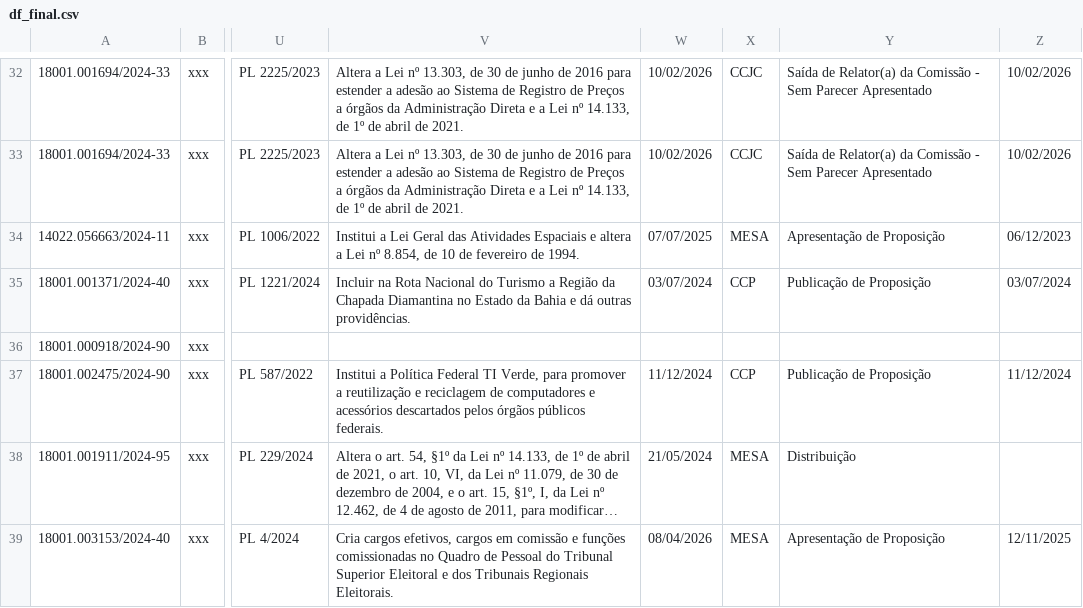
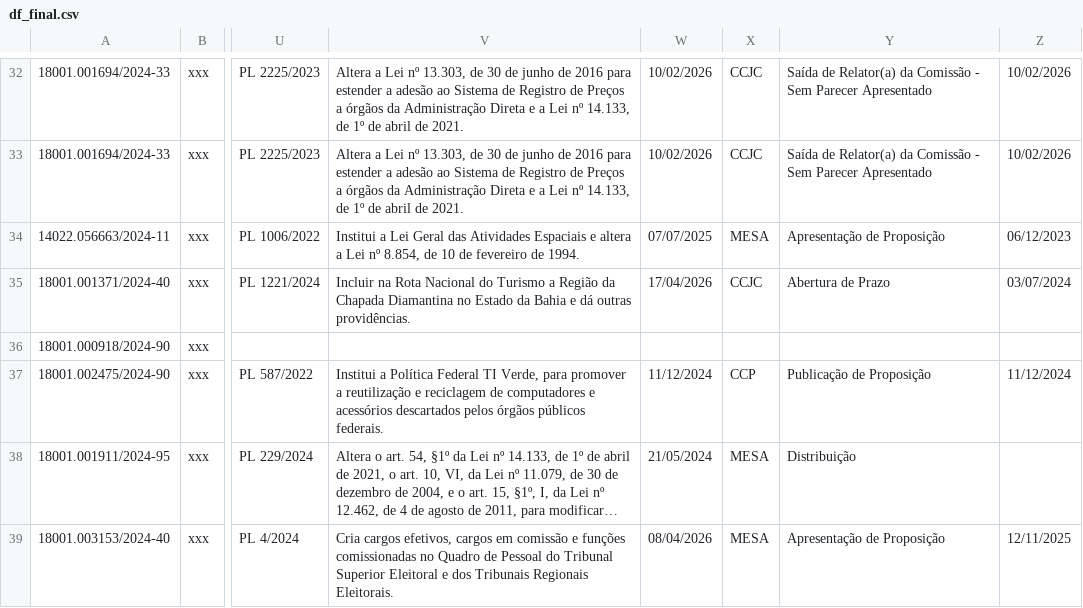
Before and after one commit to lab-dados-seges/monitoramento-parlamentar-delog, a CSV file: data/df_final.csv, drawn as a sheet; only a part is shown, gaps mark what is left out; long unchanged cells end in …; the diff names each change by its address in the sheet, - before the commit and + after, or states it on an @@ line.

```diff
--- a/data/df_final.csv
+++ b/data/df_final.csv
-W35: 03/07/2024
+W35: 17/04/2026
-X35: CCP
+X35: CCJC
-Y35: Publicação de Proposição
+Y35: Abertura de Prazo
```
